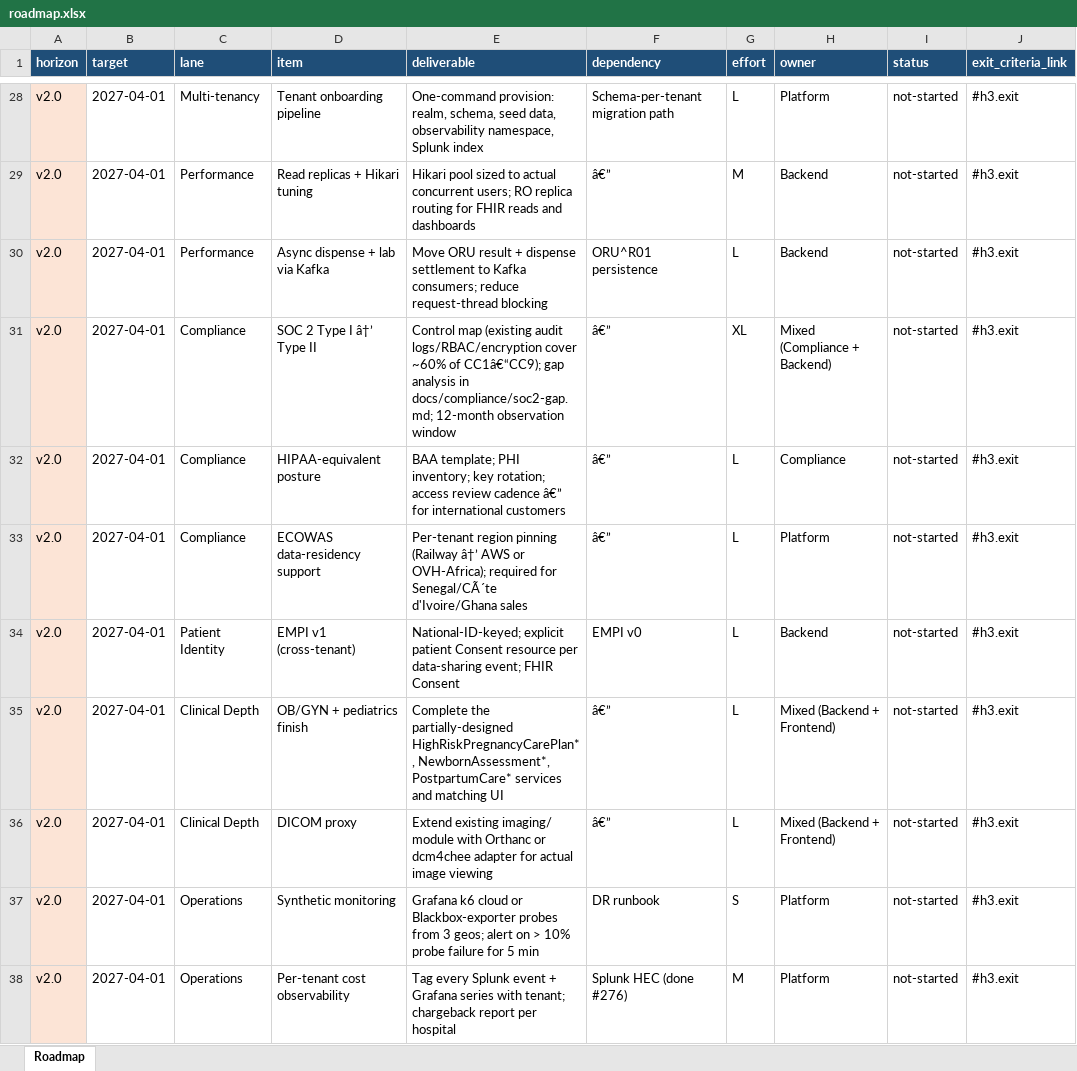
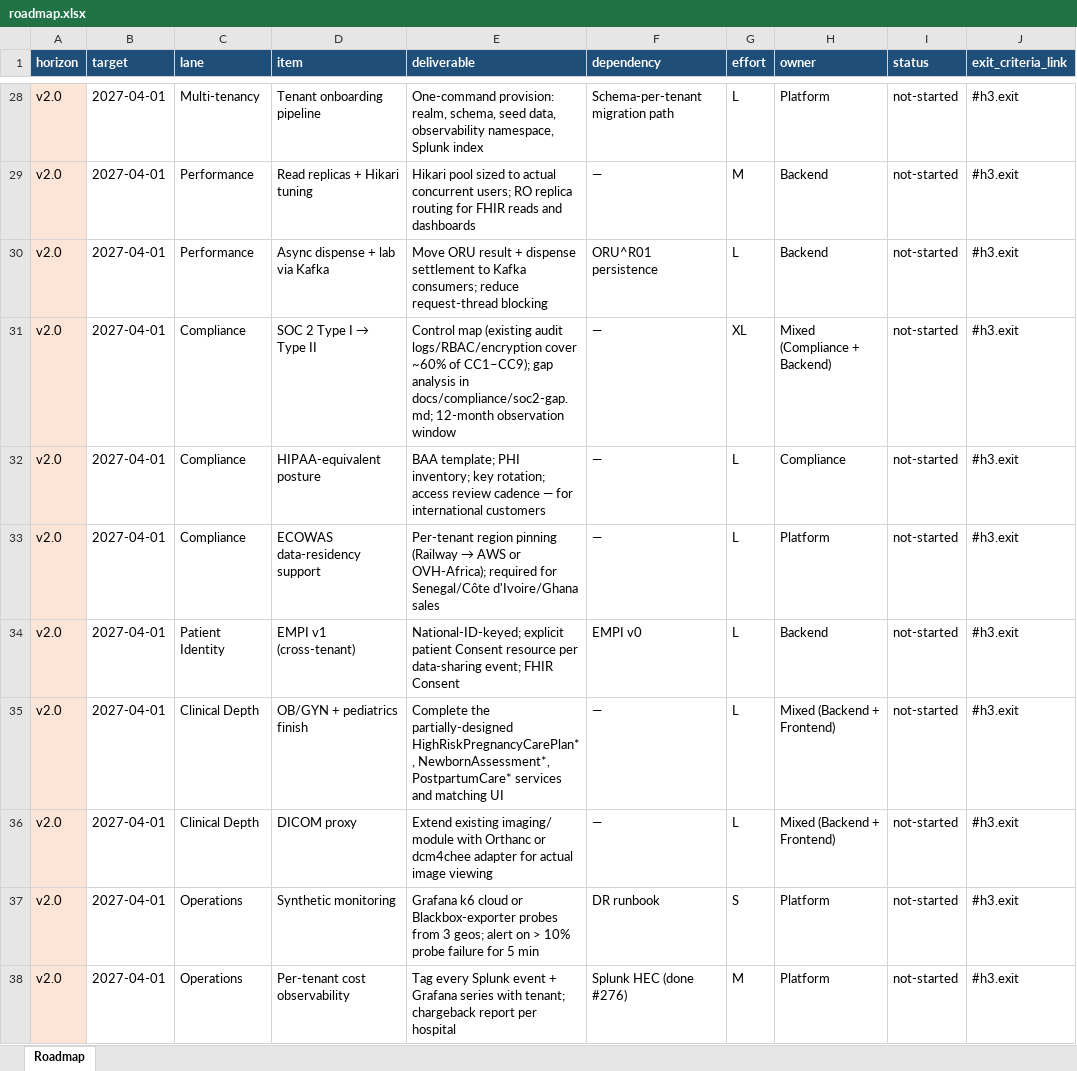
Before and after one commit to DevFaso/hms, an Excel workbook: docs/roadmap.xlsx, sheet Roadmap, drawn as a sheet; only a part is shown, gaps mark what is left out; values as stored, in another font and other column widths than the file's, no borders; the diff covers the shown part only; the diff names each change by its address in the sheet, - before the commit and + after, or states it on an @@ line.

```diff
--- a/docs/roadmap.xlsx (sheet Roadmap)
+++ b/docs/roadmap.xlsx (sheet Roadmap)
-F29 (dependency): â€”
+F29 (dependency): —
@@ D31 (item): SOC 2 Type I â†’ Type II → SOC 2 Type I → Type II @@
-E31 (deliverable): …~60% of CC1â€“CC9); gap analysis…
+E31 (deliverable): …~60% of CC1–CC9); gap analysis…
-F31:F33 (dependency): â€”
+F31:F33 (dependency): —
-E32 (deliverable): …review cadence â€” for international…
+E32 (deliverable): …review cadence — for international…
@@ E33 (deliverable): …pinning (Railway â†’ AWS or OVH-Africa); required for Senegal/CÃ´te d'Ivoire/Ghana sales → …pinning (Railway → AWS or OVH-Africa); required for Senegal/Côte d'Ivoire/Ghana sales @@
-F35:F36 (dependency): â€”
+F35:F36 (dependency): —
```
Also changed, not shown: 51 edited cells and cell formats elsewhere in this sheet.
